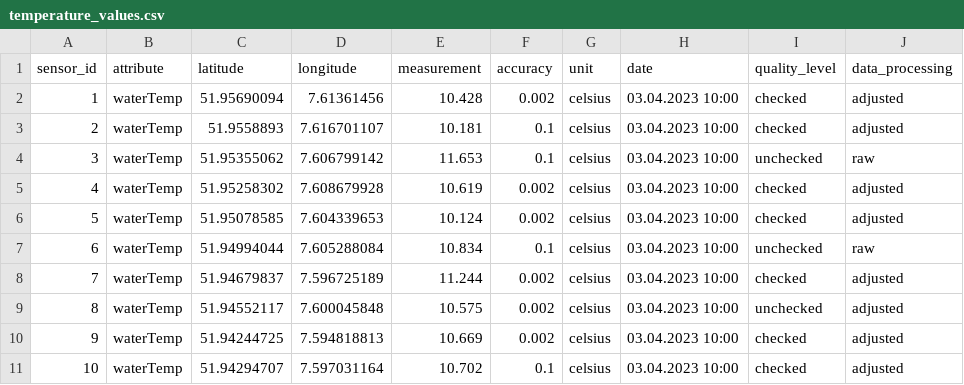
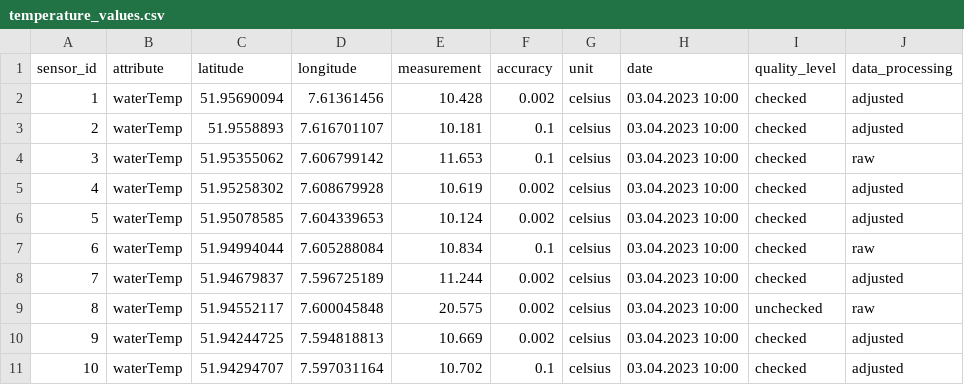
Before and after one commit to MarkusKonk/egu_shortcourse, a CSV file: data/temperature_values.csv, drawn as a sheet.

```diff
--- a/data/temperature_values.csv
+++ b/data/temperature_values.csv
@@ -3,8 +3,8 @@ sensor_id;attribute;latitude;longitude;measurement;accuracy;unit;date;quality_le
 2;waterTemp;51.9558893;7.616701107;10.181;0.1;celsius;03.04.2023 10:00;checked;adjusted
-3;waterTemp;51.95355062;7.606799142;11.653;0.1;celsius;03.04.2023 10:00;unchecked;raw
+3;waterTemp;51.95355062;7.606799142;11.653;0.1;celsius;03.04.2023 10:00;checked;raw
 4;waterTemp;51.95258302;7.608679928;10.619;0.002;celsius;03.04.2023 10:00;checked;adjusted
 5;waterTemp;51.95078585;7.604339653;10.124;0.002;celsius;03.04.2023 10:00;checked;adjusted
-6;waterTemp;51.94994044;7.605288084;10.834;0.1;celsius;03.04.2023 10:00;unchecked;raw
+6;waterTemp;51.94994044;7.605288084;10.834;0.1;celsius;03.04.2023 10:00;checked;raw
 7;waterTemp;51.94679837;7.596725189;11.244;0.002;celsius;03.04.2023 10:00;checked;adjusted
-8;waterTemp;51.94552117;7.600045848;10.575;0.002;celsius;03.04.2023 10:00;unchecked;adjusted
+8;waterTemp;51.94552117;7.600045848;20.575;0.002;celsius;03.04.2023 10:00;unchecked;raw
 9;waterTemp;51.94244725;7.594818813;10.669;0.002;celsius;03.04.2023 10:00;checked;adjusted
```
Also changed, not shown: 17 other files.
